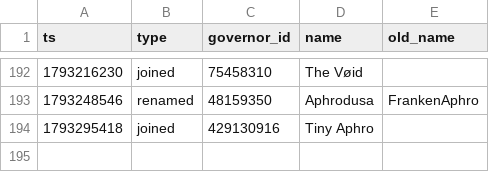
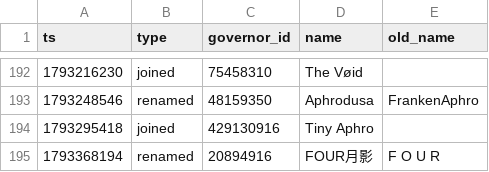
Before and after one commit to Aphrodite213/KS-MP, a CSV file: data/events.csv, drawn as a sheet; only a part is shown, gaps mark what is left out; the diff names each change by its address in the sheet, - before the commit and + after, or states it on an @@ line.

```diff
--- a/data/events.csv
+++ b/data/events.csv
+row 195: 1793368194 | renamed | 20894916 | FOUR月影 | F O U R
```
Also changed, not shown: 1 other file.
